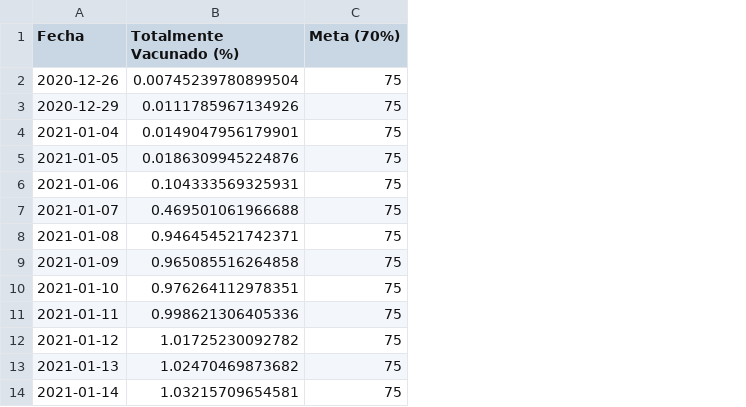
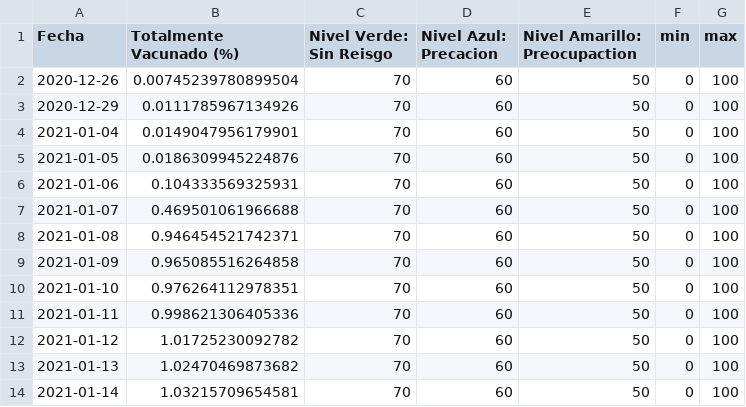
Before and after one commit to SCPHCovid19Data/scph_covid19, a CSV file: vaccine_percentage_daily_esp.csv, drawn as a sheet; only a part is shown; removed rows and columns are numbered as before the commit, all else as after; the diff names each change by its address in the sheet, - before the commit and + after, or states it on an @@ line.

```diff
--- a/vaccine_percentage_daily_esp.csv
+++ b/vaccine_percentage_daily_esp.csv
-column C (Meta (70%)), rows 2-14: all 75
+column C (Nivel Verde: Sin Reisgo), rows 2-14: all 70
+column D (Nivel Azul: Precacion), rows 2-14: all 60
+column E (Nivel Amarillo: Preocupaction), rows 2-14: all 50
+column F (min), rows 2-14: all 0
+column G (max), rows 2-14: all 100
```
Also changed, not shown: vaccine_percentage_daily_eng.csv.
